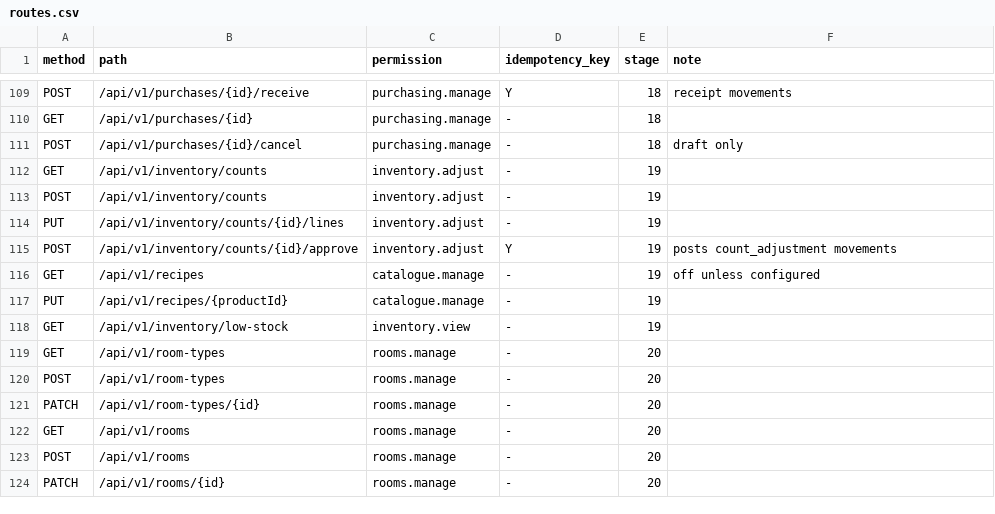
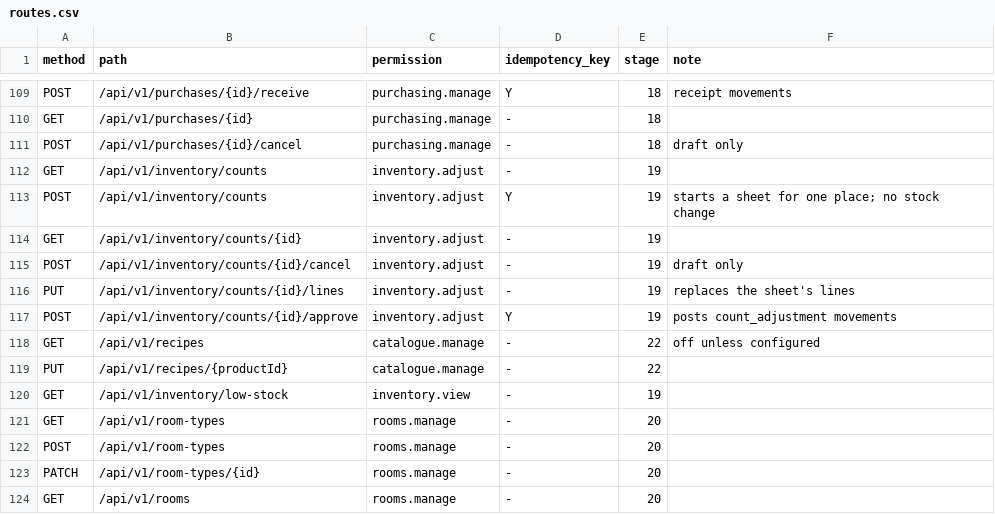
Before and after one commit to MboyaDan/zuscar_backend, a CSV file: docs/api/routes.csv, drawn as a sheet; only a part is shown, gaps mark what is left out; the shorter side is filled out with more unchanged rows.

```diff
--- a/docs/api/routes.csv
+++ b/docs/api/routes.csv
@@ -112,7 +112,9 @@ POST,/api/v1/purchases/{id}/cancel,purchasing.manage,-,18,draft only
 GET,/api/v1/inventory/counts,inventory.adjust,-,19,
-POST,/api/v1/inventory/counts,inventory.adjust,-,19,
-PUT,/api/v1/inventory/counts/{id}/lines,inventory.adjust,-,19,
+POST,/api/v1/inventory/counts,inventory.adjust,Y,19,starts a sheet for one place; no stock change
+GET,/api/v1/inventory/counts/{id},inventory.adjust,-,19,
+POST,/api/v1/inventory/counts/{id}/cancel,inventory.adjust,-,19,draft only
+PUT,/api/v1/inventory/counts/{id}/lines,inventory.adjust,-,19,replaces the sheet's lines
 POST,/api/v1/inventory/counts/{id}/approve,inventory.adjust,Y,19,posts count_adjustment movements
-GET,/api/v1/recipes,catalogue.manage,-,19,off unless configured
-PUT,/api/v1/recipes/{productId},catalogue.manage,-,19,
+GET,/api/v1/recipes,catalogue.manage,-,22,off unless configured
+PUT,/api/v1/recipes/{productId},catalogue.manage,-,22,
 GET,/api/v1/inventory/low-stock,inventory.view,-,19,
```
Also changed, not shown: 16 other files.
